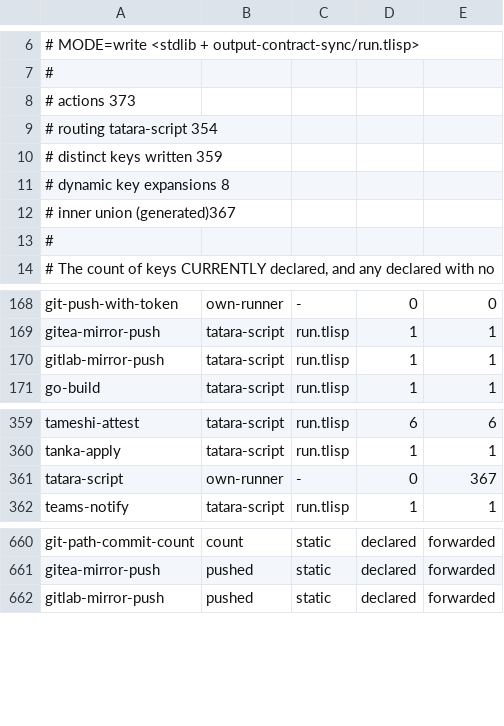
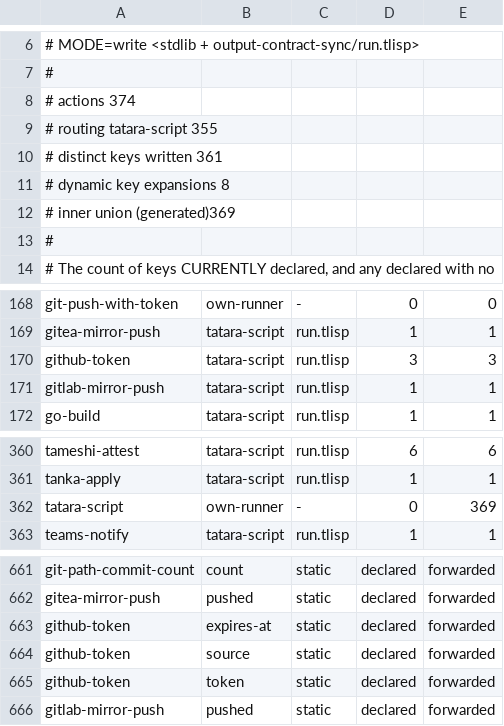
Before and after one commit to pleme-io/actions, a TSV file: output-contract-catalog.tsv, drawn as a sheet; only a part is shown, gaps mark what is left out.

Commit message:
github-token: resolve the token a job presents; source app (default) reads the installation token the runner host mints from the fleet App (GITHUB_APP_TOKEN_DIR), refusing one within min-remaining-seconds of expiry and falling back to anonymous; source pat is the opt-in long-lived fallback; tatara-script forwards expires-at and source (output-contract-sync)

```diff
--- a/output-contract-catalog.tsv
+++ b/output-contract-catalog.tsv
@@ -7,7 +7,7 @@
 #
-# actions                373
-# routing tatara-script  354
-# distinct keys written  359
+# actions                374
+# routing tatara-script  355
+# distinct keys written  361
 # dynamic key expansions 8
-# inner union (generated)367
+# inner union (generated)369
 #
@@ -169,2 +169,3 @@ git-push-with-token	own-runner	-	0	0
 gitea-mirror-push	tatara-script	run.tlisp	1	1
+github-token	tatara-script	run.tlisp	3	3
 gitlab-mirror-push	tatara-script	run.tlisp	1	1
@@ -360,3 +361,3 @@ tameshi-attest	tatara-script	run.tlisp	6	6
 tanka-apply	tatara-script	run.tlisp	1	1
-tatara-script	own-runner	-	0	367
+tatara-script	own-runner	-	0	369
 teams-notify	tatara-script	run.tlisp	1	1
@@ -661,2 +662,5 @@ git-path-commit-count	count	static	declared	forwarded
 gitea-mirror-push	pushed	static	declared	forwarded
+github-token	expires-at	static	declared	forwarded
+github-token	source	static	declared	forwarded
+github-token	token	static	declared	forwarded
 gitlab-mirror-push	pushed	static	declared	forwarded
```
Also changed, not shown: 4 other files.
